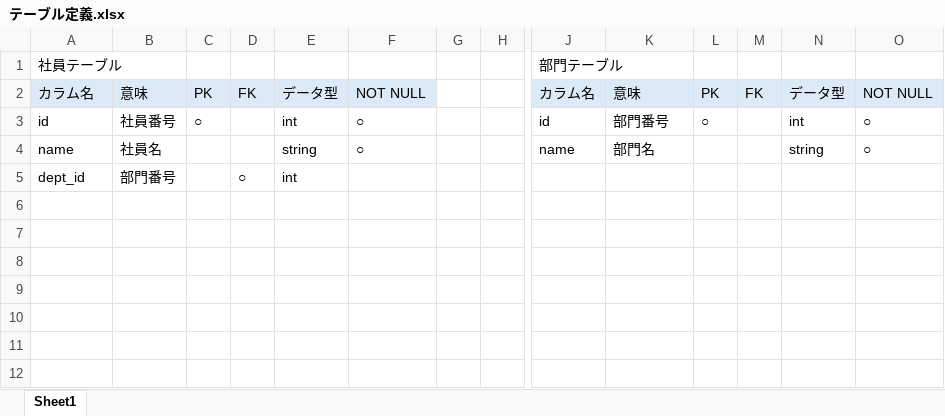
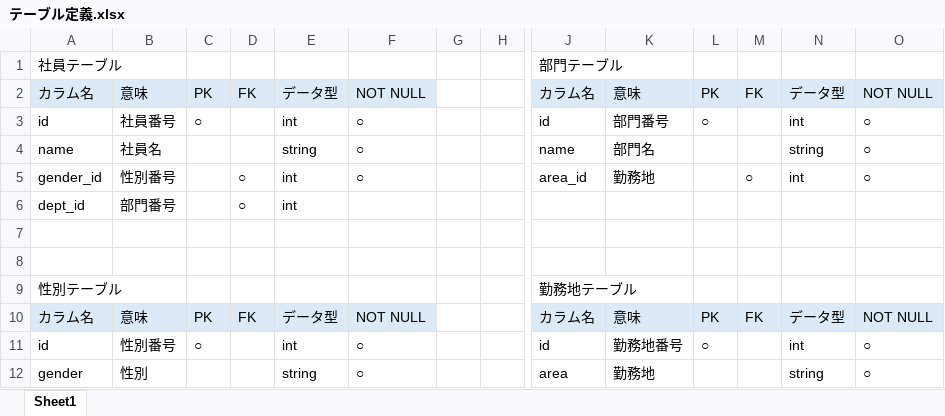
Before and after one commit to RinaShimazu/csharp_training_202605, an Excel workbook: Docs/01_db/テーブル定義.xlsx, sheet Sheet1, drawn as a sheet; only a part is shown, gaps mark what is left out; values as stored, in another font and other column widths than the file's, no borders; rows hold the shown columns only; the diff names each change by its address in the sheet, - before the commit and + after, or states it on an @@ line.

```diff
--- a/Docs/01_db/テーブル定義.xlsx (sheet Sheet1)
+++ b/Docs/01_db/テーブル定義.xlsx (sheet Sheet1)
+row 5: gender_id | 性別番号 |  | ○ | int | ○ |  |  | area_id | 勤務地 |  | ○ | int | ○
+row 7: (empty)
+row 8: (empty)
+row 9: 性別テーブル |  |  |  |  |  |  |  | 勤務地テーブル
+row 10: カラム名 | 意味 | PK | FK | データ型 | NOT NULL |  |  | カラム名 | 意味 | PK | FK | データ型 | NOT NULL
+row 11: id | 性別番号 | ○ |  | int | ○ |  |  | id | 勤務地番号 | ○ |  | int | ○
+row 12: gender | 性別 |  |  | string | ○ |  |  | area | 勤務地 |  |  | string | ○
```
Also changed, not shown: Docs/03_test/テストケース.xlsx, 1 other file.
